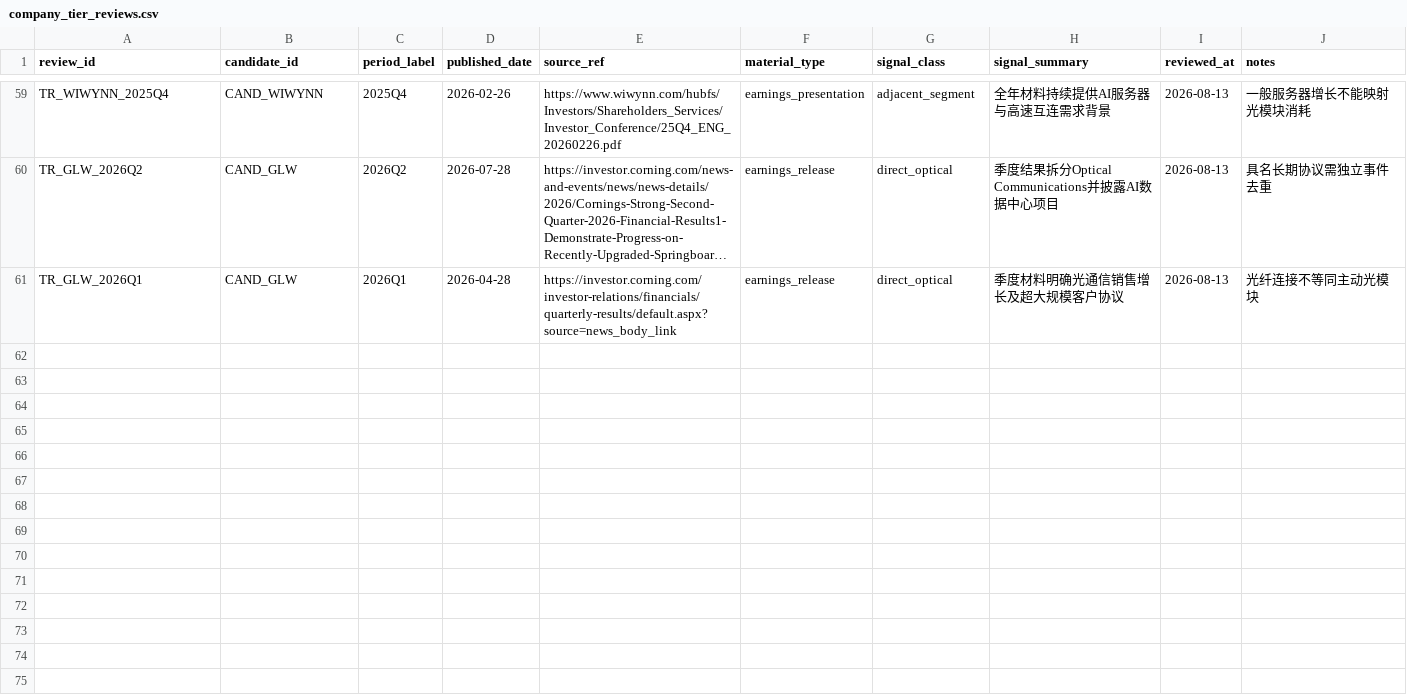
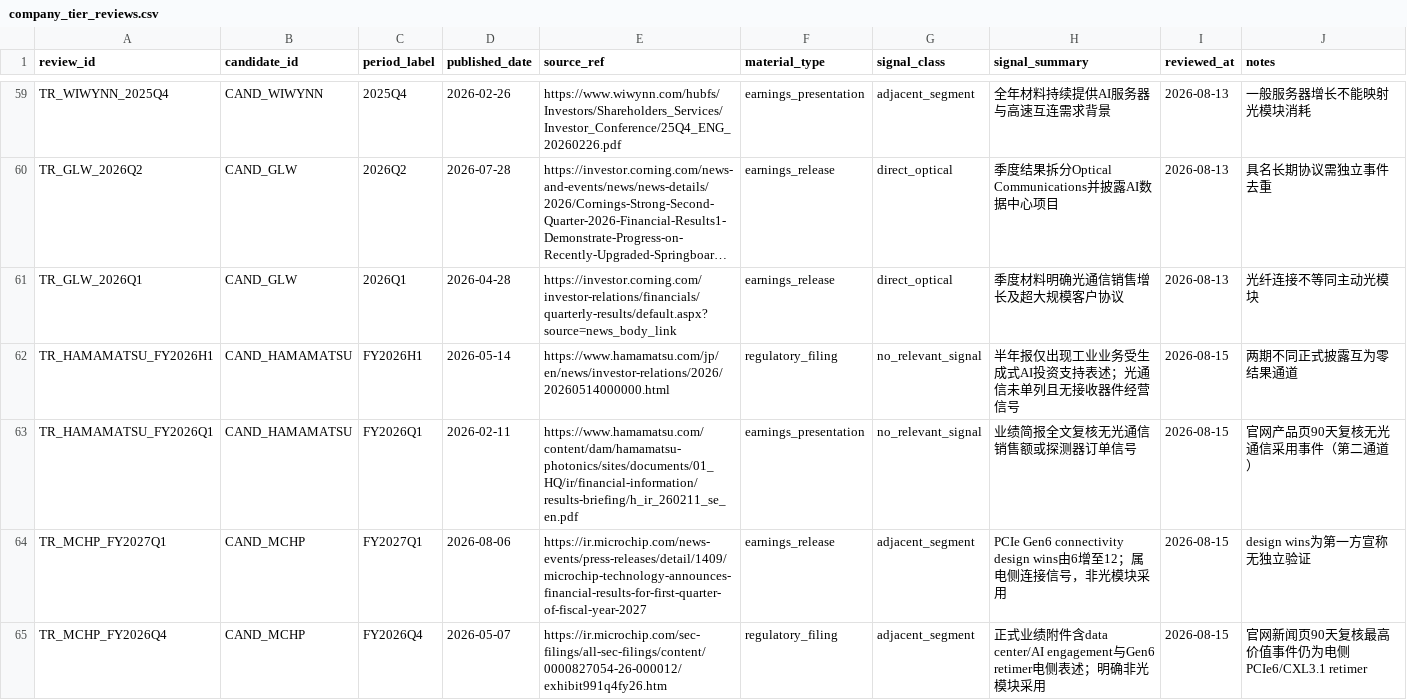
Before and after one commit to pojoker/workflow-rehearsal, a CSV file: calls/company_tier_reviews.csv, drawn as a sheet; only a part is shown, gaps mark what is left out; long unchanged cells end in …; the diff names each change by its address in the sheet, - before the commit and + after, or states it on an @@ line.

Commit message:
产出: +0点 +0边 空格2/40 驳回0 海外候选分层复核：Microchip晋级事件监控，Hamamatsu保留发现队列

```diff
--- a/calls/company_tier_reviews.csv
+++ b/calls/company_tier_reviews.csv
+row 62: TR_HAMAMATSU_FY2026H1 | CAND_HAMAMATSU | FY2026H1 | 2026-05-14 | https://www.hamamatsu.com/jp/en/news/investor-relations/2026/20260514000000.html | regulatory_filing | no_relevant_signal | 半年报仅出现工业业务受生成式AI投资支持表述；光通信未单列且无接收器件经营信号 | 2026-08-15 | 两期不同正式披露互为零结果通道
+row 63: TR_HAMAMATSU_FY2026Q1 | CAND_HAMAMATSU | FY2026Q1 | 2026-02-11 | https://www.hamamatsu.com/content/dam/hamamatsu-photonics/sites/documents/01_HQ/ir/financial-information/results-briefing/h_ir_260211_se_en.pdf | earnings_presentation | no_relevant_signal | 业绩简报全文复核无光通信销售额或探测器订单信号 | 2026-08-15 | 官网产品页90天复核无光通信采用事件（第二通道）
+row 64: TR_MCHP_FY2027Q1 | CAND_MCHP | FY2027Q1 | 2026-08-06 | https://ir.microchip.com/news-events/press-releases/detail/1409/microchip-technology-announces-financial-results-for-first-quarter-of-fiscal-year-2027 | earnings_release | adjacent_segment | PCIe Gen6 connectivity design wins由6增至12；属电侧连接信号，非光模块采用 | 2026-08-15 | design wins为第一方宣称无独立验证
+row 65: TR_MCHP_FY2026Q4 | CAND_MCHP | FY2026Q4 | 2026-05-07 | https://ir.microchip.com/sec-filings/all-sec-filings/content/0000827054-26-000012/exhibit991q4fy26.htm | regulatory_filing | adjacent_segment | 正式业绩附件含data center/AI engagement与Gen6 retimer电侧表述；明确非光模块采用 | 2026-08-15 | 官网新闻页90天复核最高价值事件仍为电侧PCIe6/CXL3.1 retimer
```
Also changed, not shown: calls/company_candidates.csv, calls/watch_entities.csv, 4 other files.
